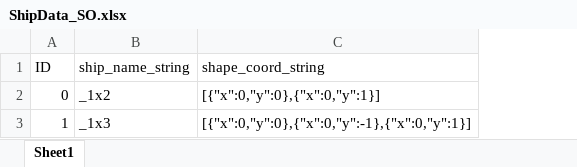
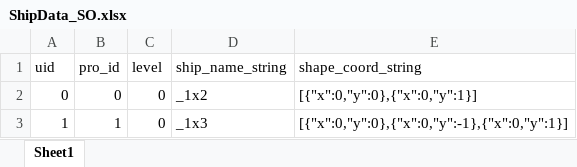
Before and after one commit to YMYarctto/MeowFleet, an Excel workbook: Assets/ExcelImporter/ShipData/ShipData_SO.xlsx, sheet Sheet1, drawn as a sheet; values as stored, in another font and other column widths than the file's, no borders; the diff names each change by its address in the sheet, - before the commit and + after, or states it on an @@ line.

```diff
--- a/Assets/ExcelImporter/ShipData/ShipData_SO.xlsx (sheet Sheet1)
+++ b/Assets/ExcelImporter/ShipData/ShipData_SO.xlsx (sheet Sheet1)
+column B (pro_id), rows 2-3: 0 | 1
+column C (level), rows 2-3: 0 | 0
-A1: ID
+A1: uid
```
Also changed, not shown: 11 other files.
